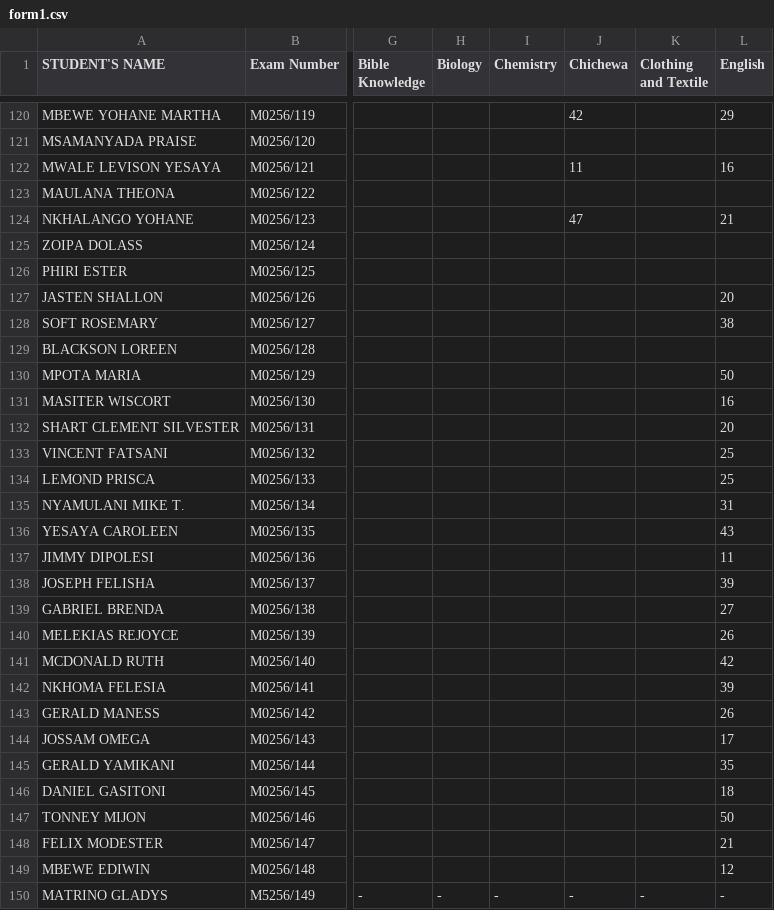
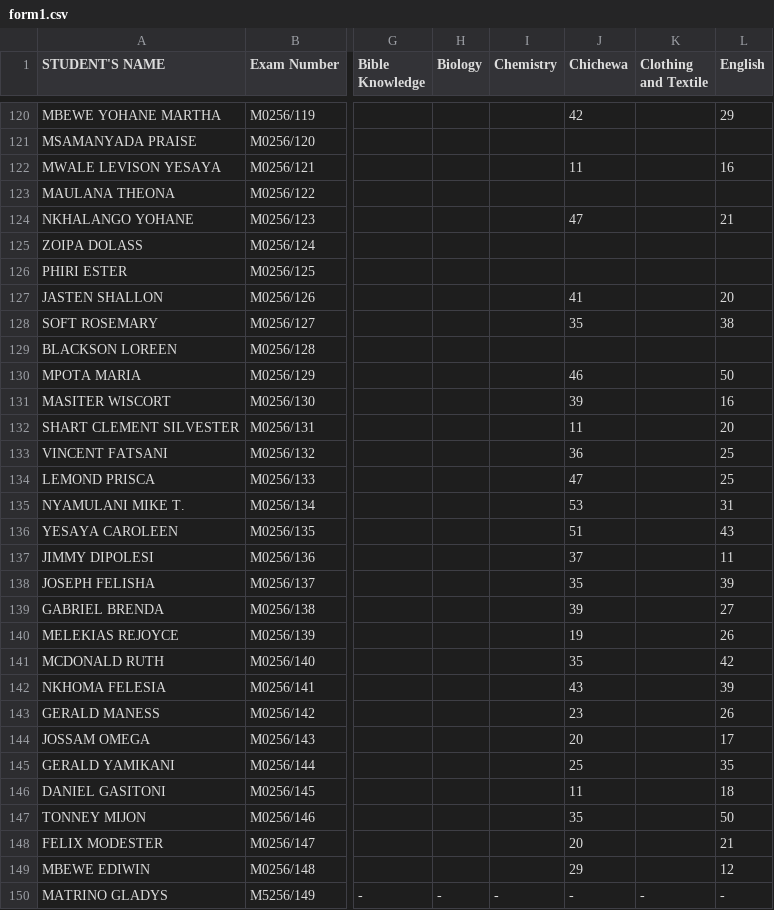
Before and after one commit to enitac/c1, a CSV file: form1.csv, drawn as a sheet; only a part is shown, gaps mark what is left out; the diff names each change by its address in the sheet, - before the commit and + after, or states it on an @@ line.

Commit message:
Update: form1 - Chichewa (9/21/2026, 5:46:30 AM)

```diff
--- a/form1.csv
+++ b/form1.csv
-J127 (Chichewa): (empty)
+J127 (Chichewa): 41
-J128 (Chichewa): (empty)
+J128 (Chichewa): 35
-J130 (Chichewa): (empty)
+J130 (Chichewa): 46
-J131 (Chichewa): (empty)
+J131 (Chichewa): 39
-J132 (Chichewa): (empty)
+J132 (Chichewa): 11
-J133 (Chichewa): (empty)
+J133 (Chichewa): 36
-J134 (Chichewa): (empty)
+J134 (Chichewa): 47
-J135 (Chichewa): (empty)
+J135 (Chichewa): 53
-J136 (Chichewa): (empty)
+J136 (Chichewa): 51
-J137 (Chichewa): (empty)
+J137 (Chichewa): 37
-J138 (Chichewa): (empty)
+J138 (Chichewa): 35
-J139 (Chichewa): (empty)
+J139 (Chichewa): 39
-J140 (Chichewa): (empty)
+J140 (Chichewa): 19
-J141 (Chichewa): (empty)
+J141 (Chichewa): 35
-J142 (Chichewa): (empty)
+J142 (Chichewa): 43
-J143 (Chichewa): (empty)
+J143 (Chichewa): 23
-J144 (Chichewa): (empty)
+J144 (Chichewa): 20
-J145 (Chichewa): (empty)
+J145 (Chichewa): 25
-J146 (Chichewa): (empty)
+J146 (Chichewa): 11
-J147 (Chichewa): (empty)
+J147 (Chichewa): 35
-J148 (Chichewa): (empty)
+J148 (Chichewa): 20
-J149 (Chichewa): (empty)
+J149 (Chichewa): 29
```
